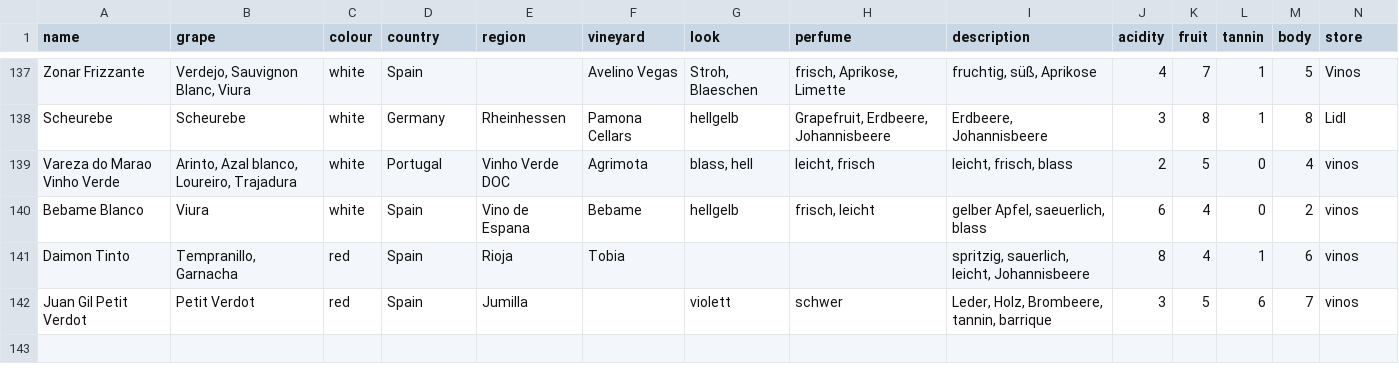
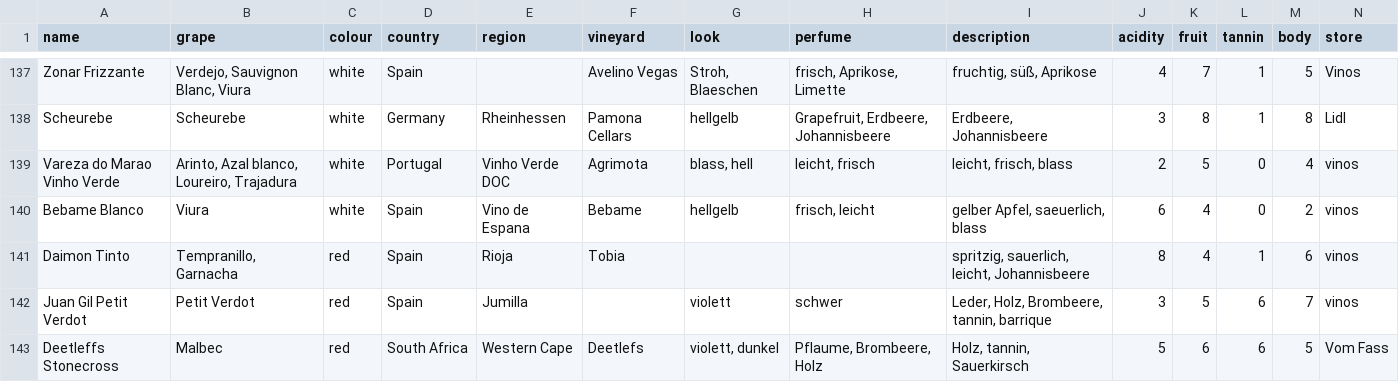
Before and after one commit to homeschneiju/Weinbar, a CSV file: Weinbar2.csv, drawn as a sheet; only a part is shown, gaps mark what is left out; rows hold the shown columns only; the diff names each change by its address in the sheet, - before the commit and + after, or states it on an @@ line.

Commit message:
updated Weinbar and added grape varietal synonymes

```diff
--- a/Weinbar2.csv
+++ b/Weinbar2.csv
+row 143: Deetleffs Stonecross | Malbec | red | South Africa | Western Cape | Deetlefs | violett, dunkel | Pflaume, Brombeere, Holz | Holz, tannin, Sauerkirsch | 5 | 6 | 6 | 5 | Vom Fass
```
Also changed, not shown: 1 other file.
